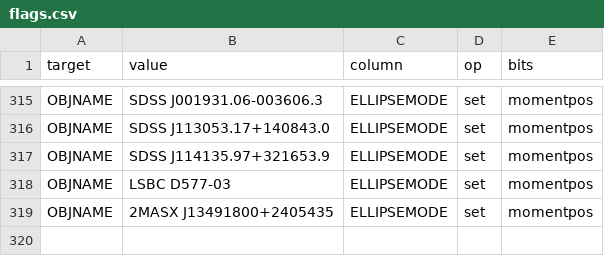
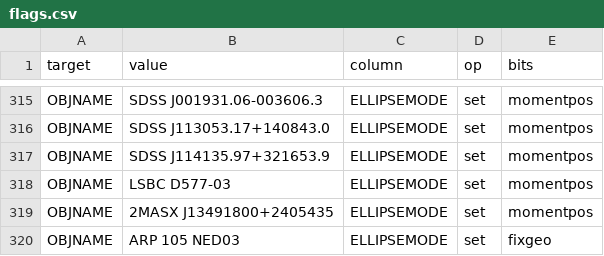
Before and after one commit to moustakas/SGA, a CSV file: py/SGA/data/SGA2025/overlays/v0.40/flags.csv, drawn as a sheet; only a part is shown, gaps mark what is left out.

```diff
--- a/py/SGA/data/SGA2025/overlays/v0.40/flags.csv
+++ b/py/SGA/data/SGA2025/overlays/v0.40/flags.csv
@@ -319 +319,2 @@ OBJNAME,LSBC D577-03,ELLIPSEMODE,set,momentpos
 OBJNAME,2MASX J13491800+2405435,ELLIPSEMODE,set,momentpos
+OBJNAME,ARP 105 NED03,ELLIPSEMODE,set,fixgeo
```
Also changed, not shown: py/SGA/data/SGA2025/overlays/v0.40/updates.csv, 2 other files.
